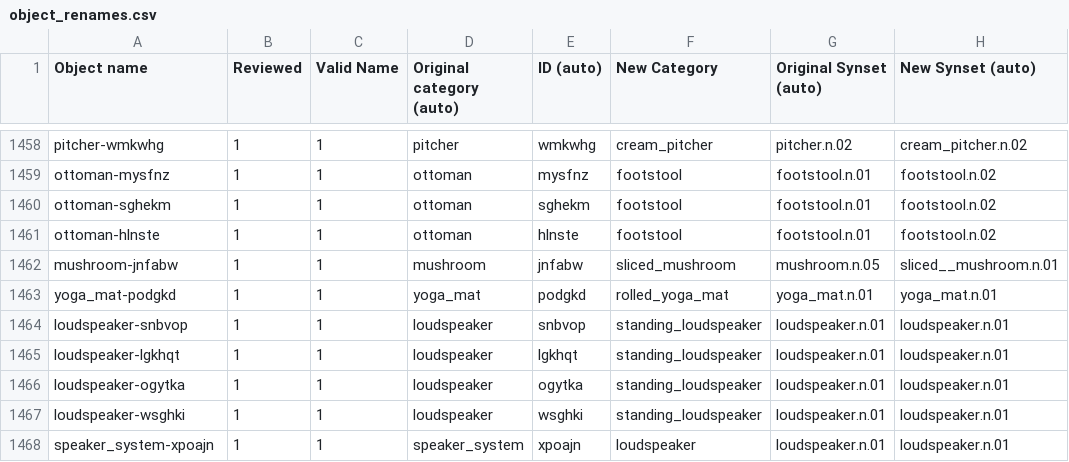
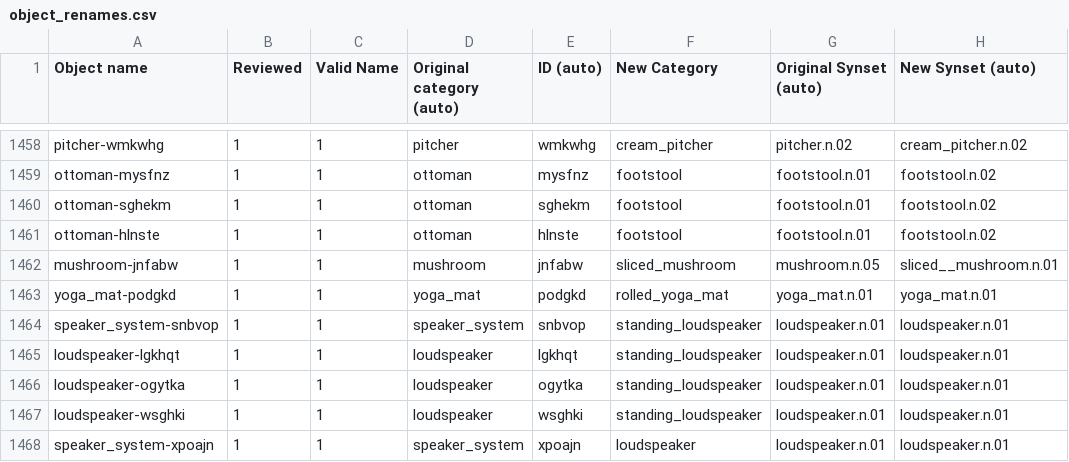
Before and after one commit to embodied-agent-eval/bddl, a CSV file: bddl/generated_data/object_renames.csv, drawn as a sheet; only a part is shown, gaps mark what is left out; the diff names each change by its address in the sheet, - before the commit and + after, or states it on an @@ line.

```diff
--- a/bddl/generated_data/object_renames.csv
+++ b/bddl/generated_data/object_renames.csv
-A1464 (Object name): loudspeaker-snbvop
+A1464 (Object name): speaker_system-snbvop
-D1464 (Original category (auto)): loudspeaker
+D1464 (Original category (auto)): speaker_system
```
